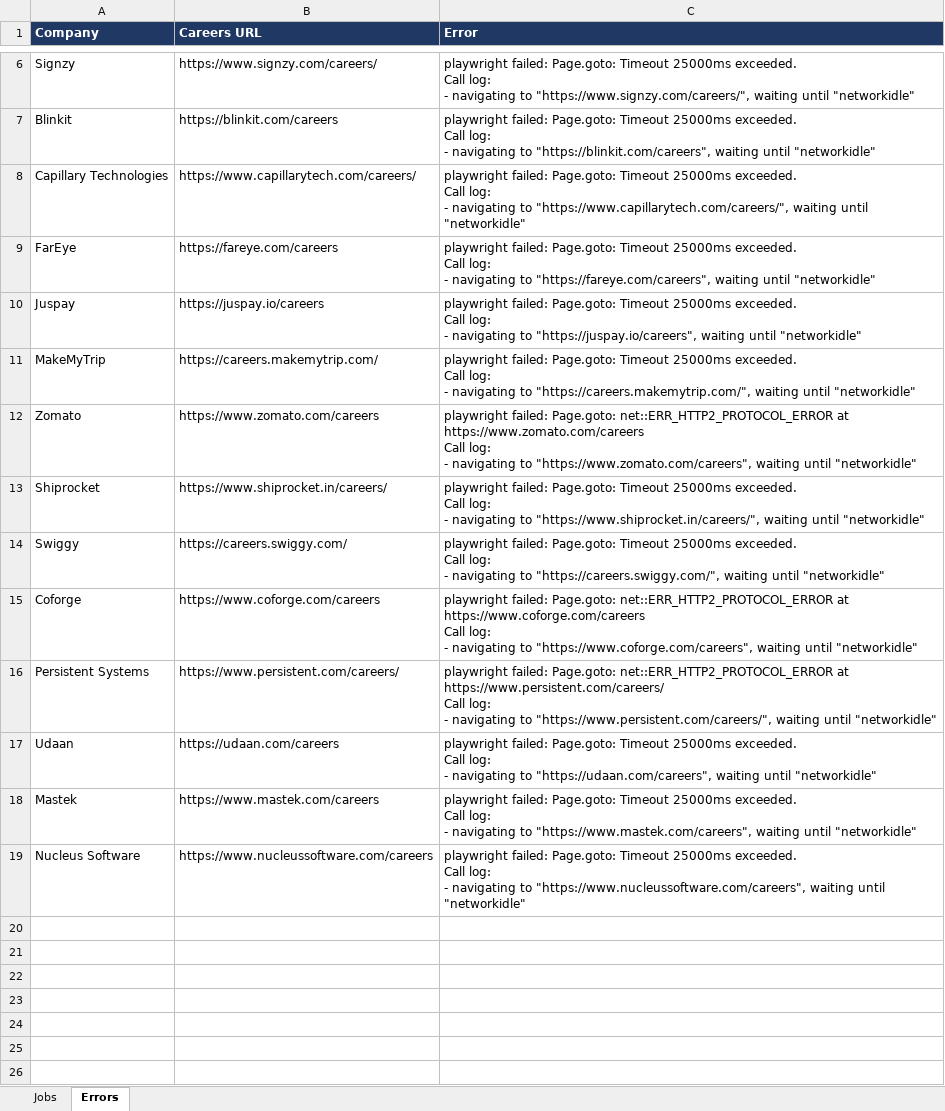
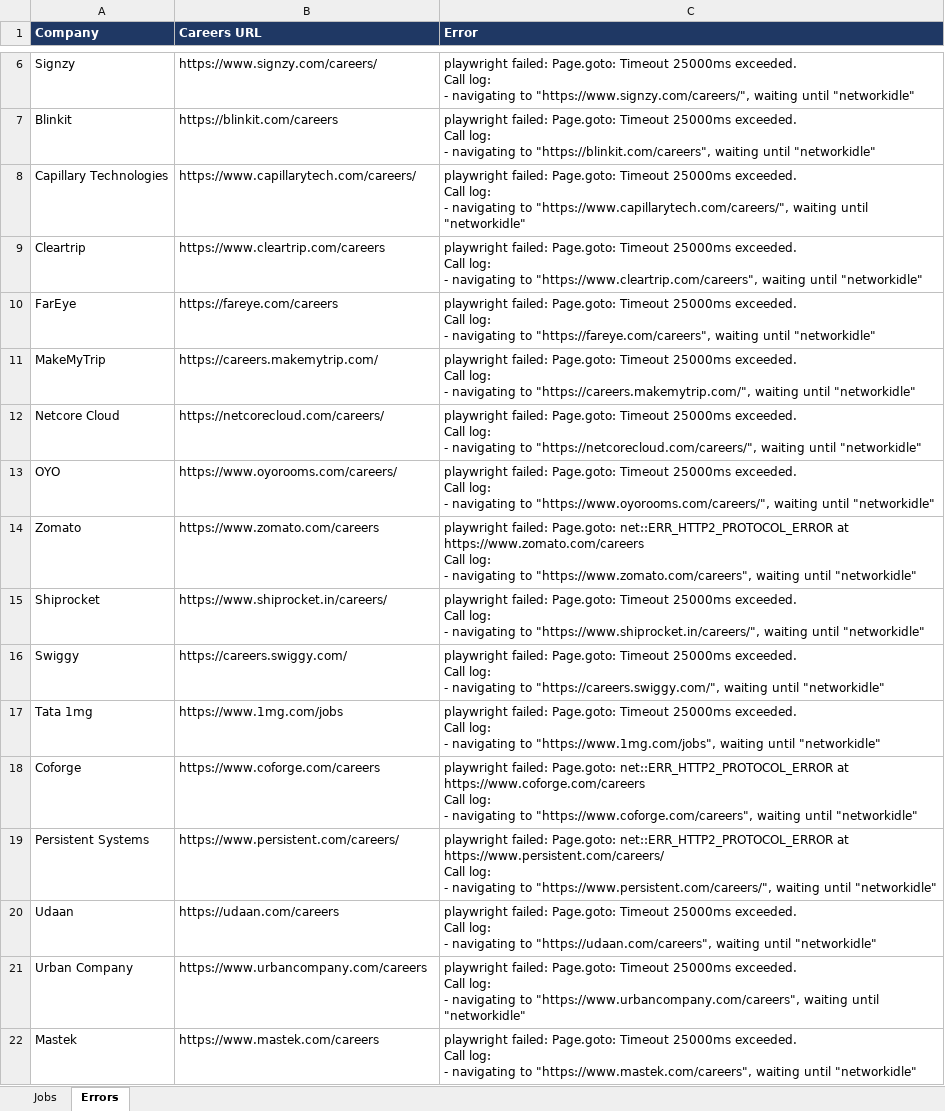
Before and after one commit to Lakshhiitaaa/JobTracker, an Excel workbook: reports/jobs_2026-11-26.xlsx, sheet Errors, drawn as a sheet; only a part is shown, gaps mark what is left out; values as stored, in another font and other column widths than the file's, no borders; removed rows and columns are numbered as before the commit, all else as after; ↵ is a line break in a cell; the diff names each change by its address in the sheet, - before the commit and + after, or states it on an @@ line.

```diff
--- a/reports/jobs_2026-11-26.xlsx (sheet Errors)
+++ b/reports/jobs_2026-11-26.xlsx (sheet Errors)
+row 9: Cleartrip | https://www.cleartrip.com/careers | playwright failed: Page.goto: Timeout 25000ms exceeded. ↵ Call log: ↵ - navigating to "https://www.cleartrip.com/careers", waiting until "networkidle"
-row 10: Juspay | https://juspay.io/careers | playwright failed: Page.goto: Timeout 25000ms exceeded. ↵ Call log: ↵ - navigating to "https://juspay.io/careers", waiting until "networkidle"
+row 12: Netcore Cloud | https://netcorecloud.com/careers/ | playwright failed: Page.goto: Timeout 25000ms exceeded. ↵ Call log: ↵ - navigating to "https://netcorecloud.com/careers/", waiting until "networkidle"
+row 13: OYO | https://www.oyorooms.com/careers/ | playwright failed: Page.goto: Timeout 25000ms exceeded. ↵ Call log: ↵ - navigating to "https://www.oyorooms.com/careers/", waiting until "networkidle"
+row 17: Tata 1mg | https://www.1mg.com/jobs | playwright failed: Page.goto: Timeout 25000ms exceeded. ↵ Call log: ↵ - navigating to "https://www.1mg.com/jobs", waiting until "networkidle"
+row 21: Urban Company | https://www.urbancompany.com/careers | playwright failed: Page.goto: Timeout 25000ms exceeded. ↵ Call log: ↵ - navigating to "https://www.urbancompany.com/careers", waiting until "networkidle"
-row 19: Nucleus Software | https://www.nucleussoftware.com/careers | playwright failed: Page.goto: Timeout 25000ms exceeded. ↵ Call log: ↵ - navigating to "https://www.nucleussoftware.com/careers", waiting until "networkidle"
```
Also changed, not shown: sheet Jobs, 1 other file.
